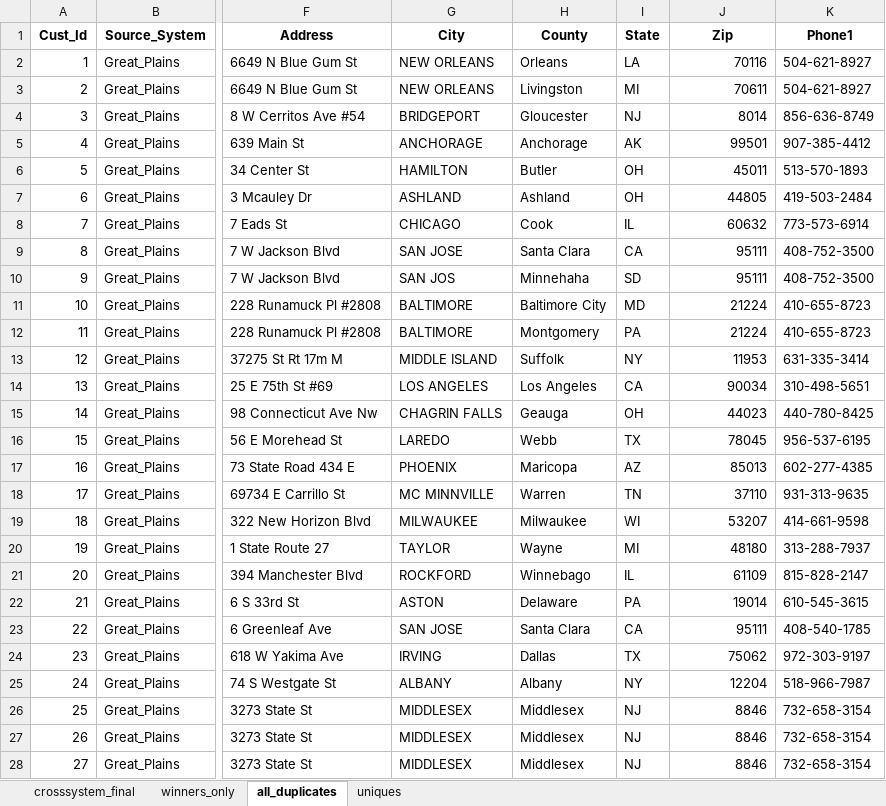
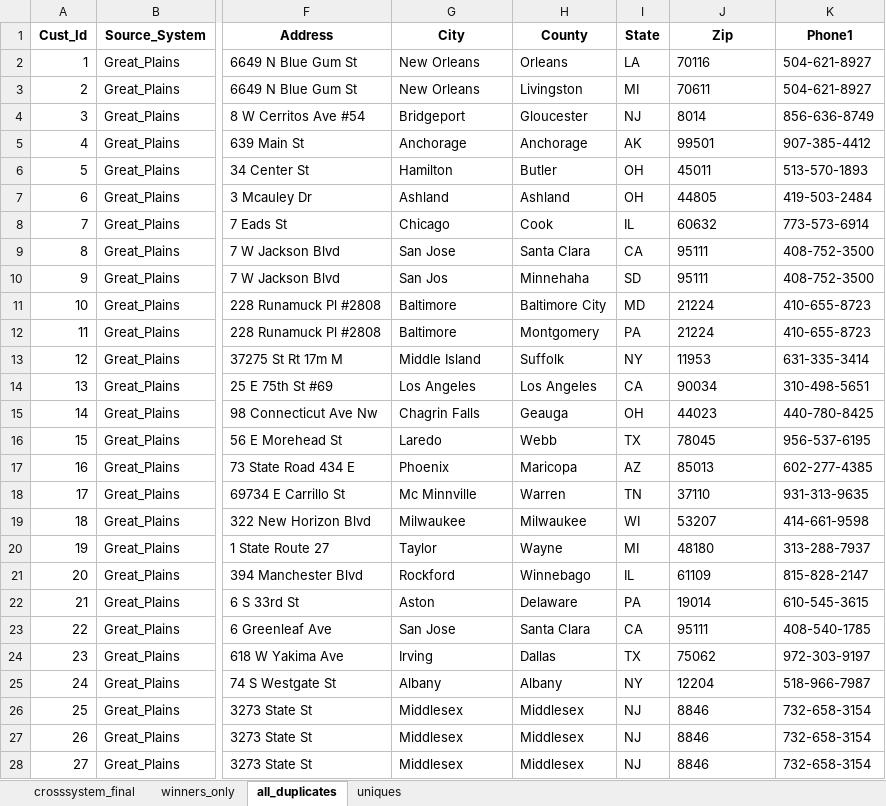
Before and after one commit to NamanChaudhry/DataHEC, an Excel workbook: backend/outputs/CrossSystem_Winner_Output.xlsx, sheet all_duplicates, drawn as a sheet; only a part is shown, gaps mark what is left out; values as stored, in another font and other column widths than the file's, no borders; the diff covers the shown part only; the diff names each change by its address in the sheet, - before the commit and + after, or states it on an @@ line.

Commit message:
Fixed the length issue of the cross system mode

```diff
--- a/backend/outputs/CrossSystem_Winner_Output.xlsx (sheet all_duplicates)
+++ b/backend/outputs/CrossSystem_Winner_Output.xlsx (sheet all_duplicates)
-G2:G3 (City): NEW ORLEANS
+G2:G3 (City): New Orleans
-J2:J28 alignment: right
+J2:J28 alignment: left
-G4 (City): BRIDGEPORT
+G4 (City): Bridgeport
-G5 (City): ANCHORAGE
+G5 (City): Anchorage
-G6 (City): HAMILTON
+G6 (City): Hamilton
-G7 (City): ASHLAND
+G7 (City): Ashland
-G8 (City): CHICAGO
+G8 (City): Chicago
-G9 (City): SAN JOSE
+G9 (City): San Jose
-G10 (City): SAN JOS
+G10 (City): San Jos
-G11:G12 (City): BALTIMORE
+G11:G12 (City): Baltimore
-G13 (City): MIDDLE ISLAND
+G13 (City): Middle Island
-G14 (City): LOS ANGELES
+G14 (City): Los Angeles
-G15 (City): CHAGRIN FALLS
+G15 (City): Chagrin Falls
-G16 (City): LAREDO
+G16 (City): Laredo
-G17 (City): PHOENIX
+G17 (City): Phoenix
-G18 (City): MC MINNVILLE
+G18 (City): Mc Minnville
-G19 (City): MILWAUKEE
+G19 (City): Milwaukee
-G20 (City): TAYLOR
+G20 (City): Taylor
-G21 (City): ROCKFORD
+G21 (City): Rockford
-G22 (City): ASTON
+G22 (City): Aston
-G23 (City): SAN JOSE
+G23 (City): San Jose
-G24 (City): IRVING
+G24 (City): Irving
-G25 (City): ALBANY
+G25 (City): Albany
-G26:G28 (City): MIDDLESEX
+G26:G28 (City): Middlesex
```
Also changed, not shown: 60 edited cells and cell formats elsewhere in this sheet, sheet crosssystem_final, sheet winners_only, backend/outputs/Customer_CrossSystem_Combined.xlsx, 3 other files.
